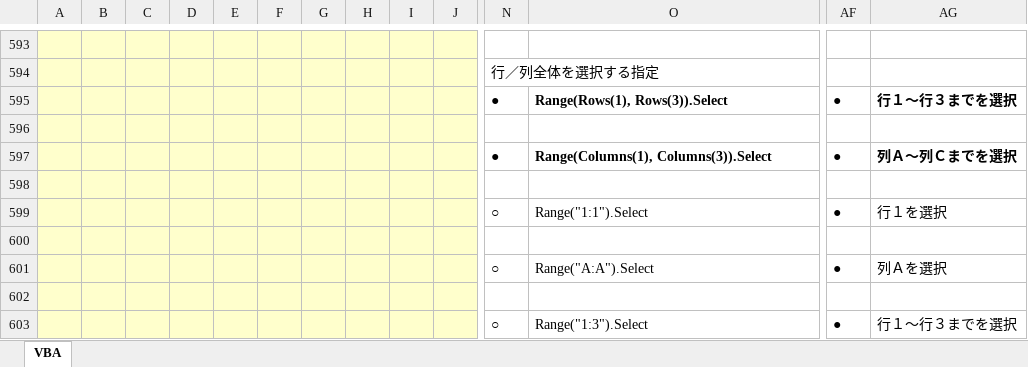
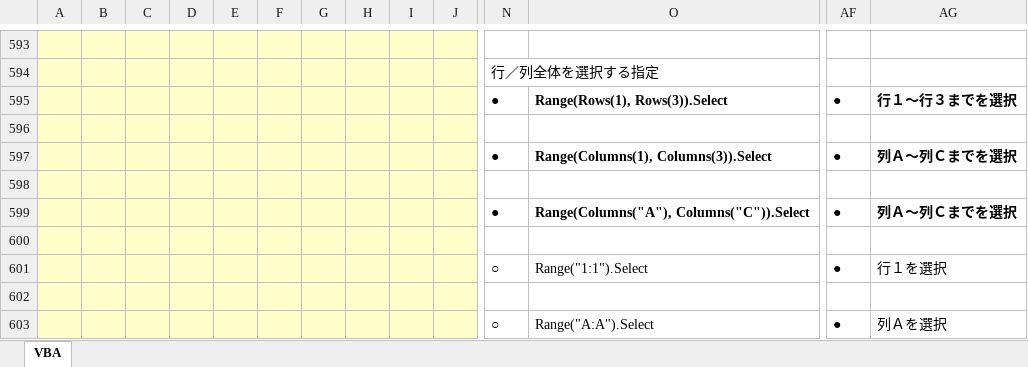
Before and after one commit to roshihie/ExcelVBA, an Excel workbook: ◆VBA_Language解説◆.xlsm, sheet VBA, drawn as a sheet; only a part is shown, gaps mark what is left out; the shorter side is filled out with more unchanged rows; values as stored, in another font and other column widths than the file's, no borders; charts and pictures not drawn; rows hold the shown columns only; the diff names each change by its address in the sheet, - before the commit and + after, or states it on an @@ line.

```diff
--- a/◆VBA_Language解説◆.xlsm (sheet VBA)
+++ b/◆VBA_Language解説◆.xlsm (sheet VBA)
+row 599:  |  |  |  |  |  |  |  |  |  | ● | Range(Columns("A"), Columns("C")).Select | ● | 列Ａ～列Ｃまでを選択
+row 600: (empty)
```
Also changed, not shown: charts or pictures, ◆Microsoft_IME_設定◆.xlsm.
